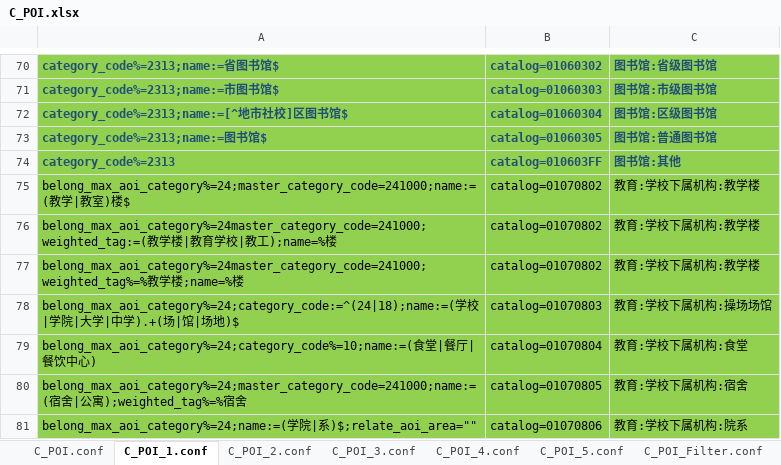
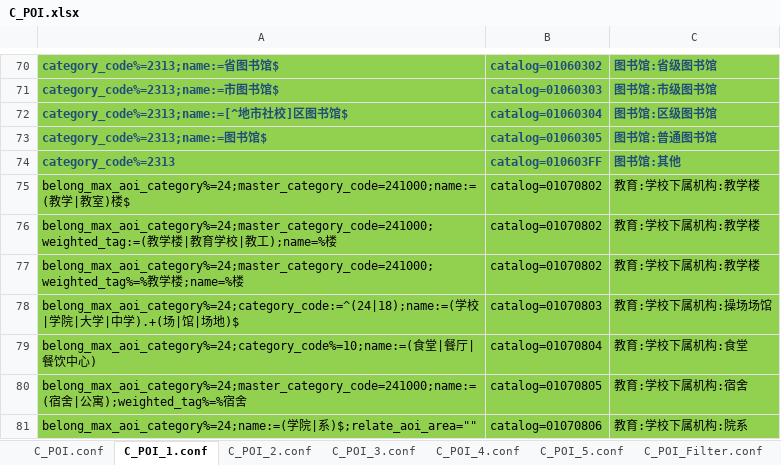
Before and after one commit to qiyancos/ConditionAssign, an Excel workbook: conf/excel/C_POI.xlsx, sheet C_POI_1.conf, drawn as a sheet; only a part is shown, gaps mark what is left out; values as stored, in another font and other column widths than the file's, no borders; the diff names each change by its address in the sheet, - before the commit and + after, or states it on an @@ line.

```diff
--- a/conf/excel/C_POI.xlsx (sheet C_POI_1.conf)
+++ b/conf/excel/C_POI.xlsx (sheet C_POI_1.conf)
-A76: belong_max_aoi_category%=24master_category_code=241000;weighted_tag:=(教学…
+A76: belong_max_aoi_category%=24;master_category_code=241000;weighted_tag:=(教学…
-A77: belong_max_aoi_category%=24master_category_code=241000;weighted_tag%=%教学…
+A77: belong_max_aoi_category%=24;master_category_code=241000;weighted_tag%=%教学…
```
Also changed, not shown: conf/excel/C_BackPolygon.xlsx, 7 other files.
